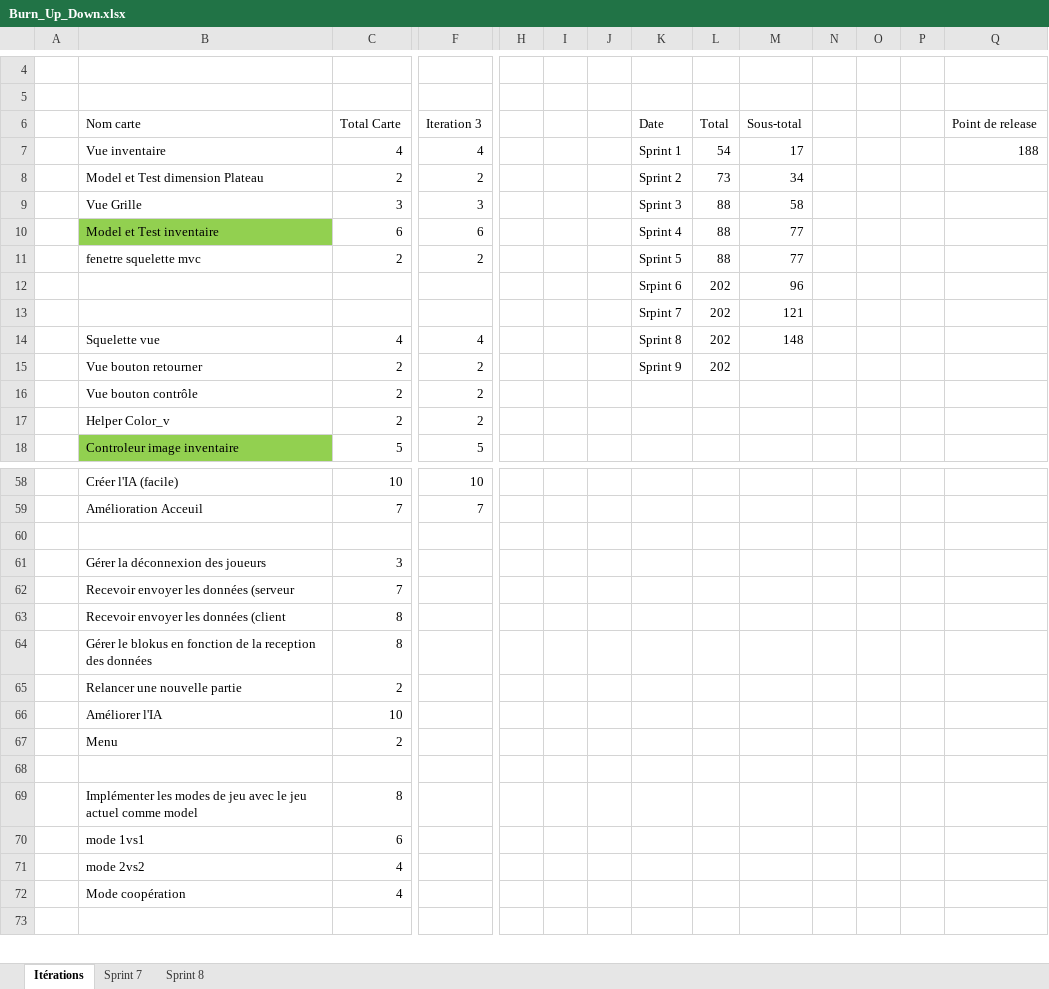
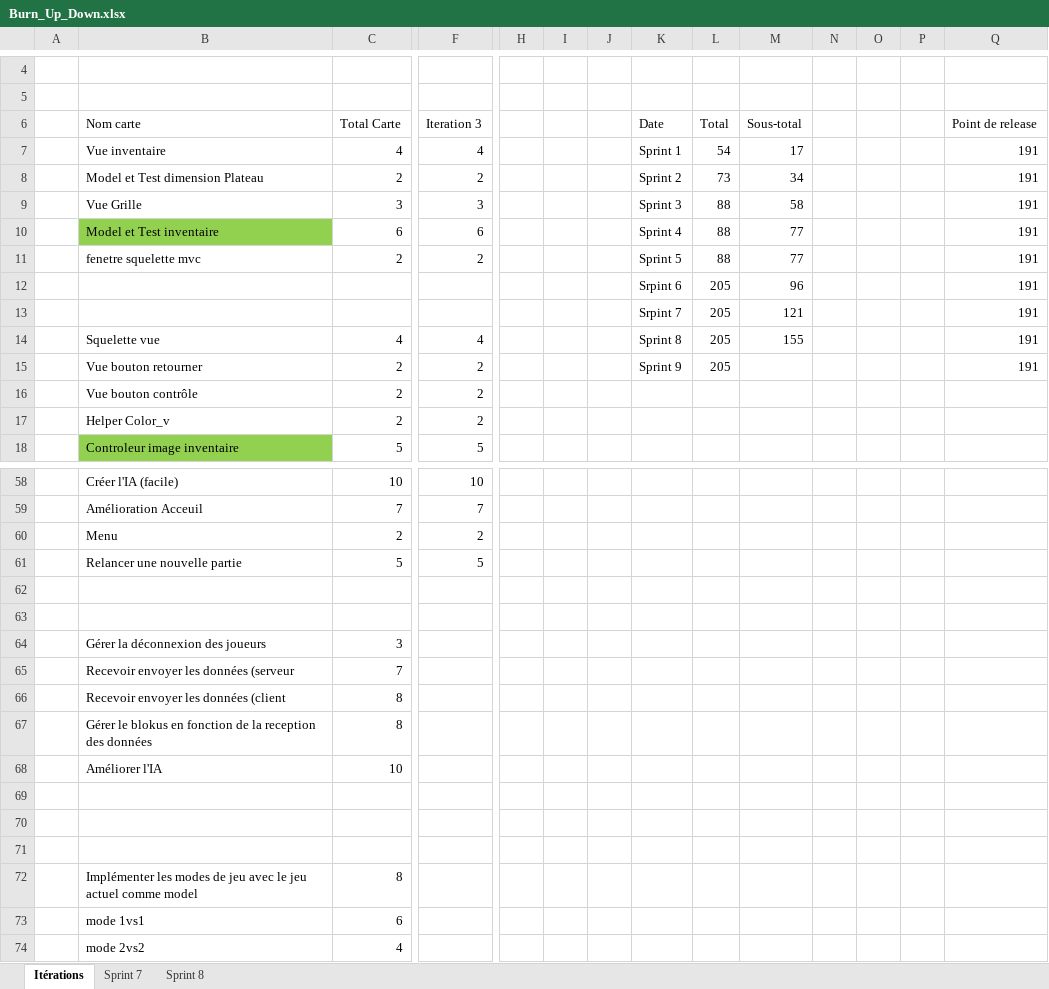
Before and after one commit to kariamoss/Blokus, an Excel workbook: Burn_Up_Down.xlsx, sheet Itérations, drawn as a sheet; only a part is shown, gaps mark what is left out; the shorter side is filled out with more unchanged rows; values as stored, in another font and other column widths than the file's, no borders; charts and pictures not drawn; removed rows and columns are numbered as before the commit, all else as after; rows hold the shown columns only; the diff covers the shown part only; the diff names each change by its address in the sheet, - before the commit and + after, or states it on an @@ line.

```diff
--- a/Burn_Up_Down.xlsx (sheet Itérations)
+++ b/Burn_Up_Down.xlsx (sheet Itérations)
-Q7 (Point de release): 188
+Q7 (Point de release): 191
-Q8:Q15 (Point de release): (empty)
+Q8:Q15 (Point de release): 191
-L12:L15 (Total): 202
+L12:L15 (Total): 205
-M14 (Sous-total): 148
+M14 (Sous-total): 155
+row 60:  | Menu | 2 | 2
+row 61:  | Relancer une nouvelle partie | 5 | 5
+row 62: (empty)
-row 65:  | Relancer une nouvelle partie | 2
-row 69:  | Menu | 2
+row 69: (empty)
+row 70: (empty)
```
Also changed, not shown: 4 edited cells elsewhere in this sheet, sheet Sprint 8, formulas that keep their value, charts or pictures, 2 other files.
